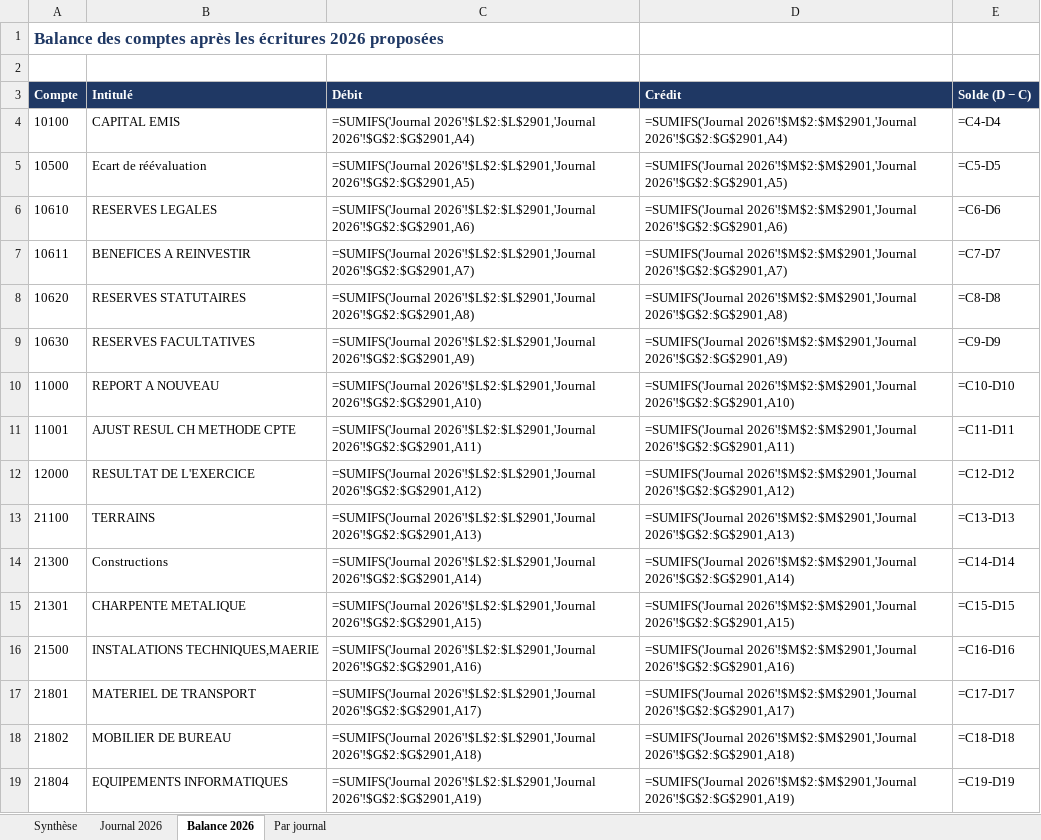
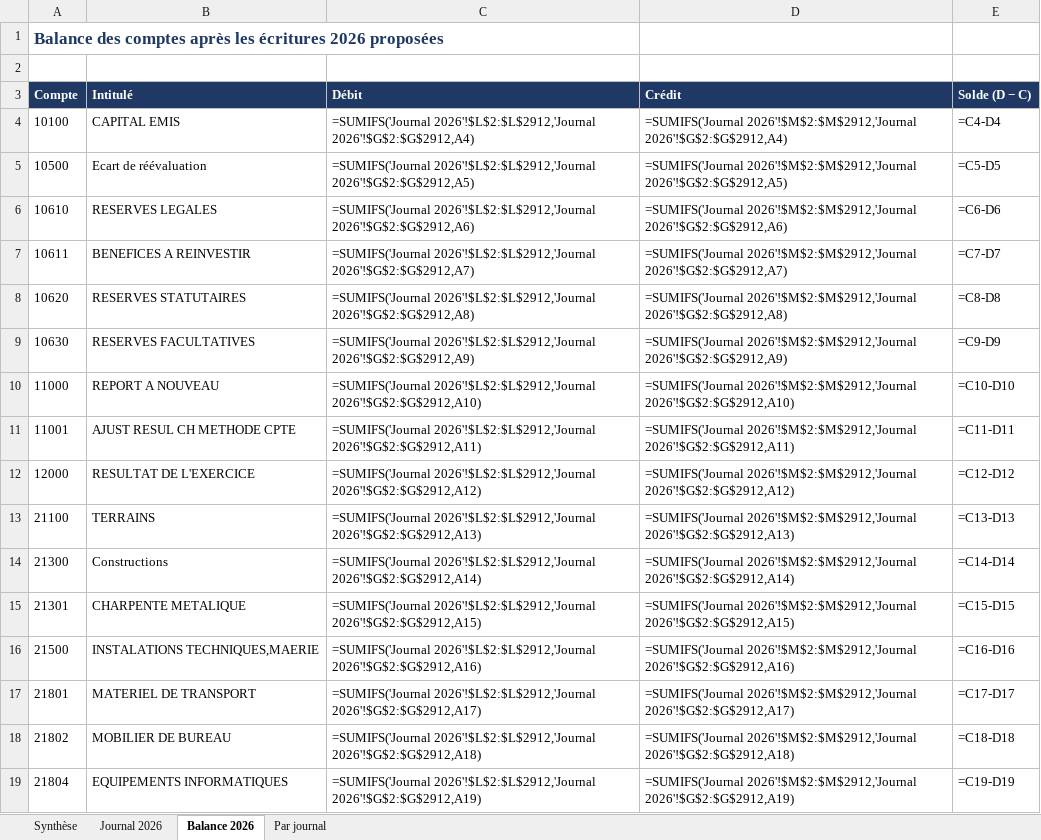
Before and after one commit to residencenezla-commits/hey-, an Excel workbook: CONTROLE_DLG_2026.xlsx, sheet Balance 2026, drawn as a sheet; only a part is shown; values as stored, in another font and other column widths than the file's, no borders; formulas without a stored value are shown as written; the diff covers the shown part only; the diff names each change by its address in the sheet, - before the commit and + after, or states it on an @@ line.

```diff
--- a/CONTROLE_DLG_2026.xlsx (sheet Balance 2026)
+++ b/CONTROLE_DLG_2026.xlsx (sheet Balance 2026)
-C4 (Débit): =SUMIFS('Journal 2026'!$L$2:$L$2901,'Journal 2026'!$G$2:$G$2901,A4)
+C4 (Débit): =SUMIFS('Journal 2026'!$L$2:$L$2912,'Journal 2026'!$G$2:$G$2912,A4)
-D4 (Crédit): =SUMIFS('Journal 2026'!$M$2:$M$2901,'Journal 2026'!$G$2:$G$2901,A4)
+D4 (Crédit): =SUMIFS('Journal 2026'!$M$2:$M$2912,'Journal 2026'!$G$2:$G$2912,A4)
-C5 (Débit): =SUMIFS('Journal 2026'!$L$2:$L$2901,'Journal 2026'!$G$2:$G$2901,A5)
+C5 (Débit): =SUMIFS('Journal 2026'!$L$2:$L$2912,'Journal 2026'!$G$2:$G$2912,A5)
-D5 (Crédit): =SUMIFS('Journal 2026'!$M$2:$M$2901,'Journal 2026'!$G$2:$G$2901,A5)
+D5 (Crédit): =SUMIFS('Journal 2026'!$M$2:$M$2912,'Journal 2026'!$G$2:$G$2912,A5)
-C6 (Débit): =SUMIFS('Journal 2026'!$L$2:$L$2901,'Journal 2026'!$G$2:$G$2901,A6)
+C6 (Débit): =SUMIFS('Journal 2026'!$L$2:$L$2912,'Journal 2026'!$G$2:$G$2912,A6)
-D6 (Crédit): =SUMIFS('Journal 2026'!$M$2:$M$2901,'Journal 2026'!$G$2:$G$2901,A6)
+D6 (Crédit): =SUMIFS('Journal 2026'!$M$2:$M$2912,'Journal 2026'!$G$2:$G$2912,A6)
-C7 (Débit): =SUMIFS('Journal 2026'!$L$2:$L$2901,'Journal 2026'!$G$2:$G$2901,A7)
+C7 (Débit): =SUMIFS('Journal 2026'!$L$2:$L$2912,'Journal 2026'!$G$2:$G$2912,A7)
-D7 (Crédit): =SUMIFS('Journal 2026'!$M$2:$M$2901,'Journal 2026'!$G$2:$G$2901,A7)
+D7 (Crédit): =SUMIFS('Journal 2026'!$M$2:$M$2912,'Journal 2026'!$G$2:$G$2912,A7)
-C8 (Débit): =SUMIFS('Journal 2026'!$L$2:$L$2901,'Journal 2026'!$G$2:$G$2901,A8)
+C8 (Débit): =SUMIFS('Journal 2026'!$L$2:$L$2912,'Journal 2026'!$G$2:$G$2912,A8)
-D8 (Crédit): =SUMIFS('Journal 2026'!$M$2:$M$2901,'Journal 2026'!$G$2:$G$2901,A8)
+D8 (Crédit): =SUMIFS('Journal 2026'!$M$2:$M$2912,'Journal 2026'!$G$2:$G$2912,A8)
-C9 (Débit): =SUMIFS('Journal 2026'!$L$2:$L$2901,'Journal 2026'!$G$2:$G$2901,A9)
+C9 (Débit): =SUMIFS('Journal 2026'!$L$2:$L$2912,'Journal 2026'!$G$2:$G$2912,A9)
-D9 (Crédit): =SUMIFS('Journal 2026'!$M$2:$M$2901,'Journal 2026'!$G$2:$G$2901,A9)
+D9 (Crédit): =SUMIFS('Journal 2026'!$M$2:$M$2912,'Journal 2026'!$G$2:$G$2912,A9)
-C10 (Débit): =SUMIFS('Journal 2026'!$L$2:$L$2901,'Journal 2026'!$G$2:$G$2901,A10)
+C10 (Débit): =SUMIFS('Journal 2026'!$L$2:$L$2912,'Journal 2026'!$G$2:$G$2912,A10)
-D10 (Crédit): =SUMIFS('Journal 2026'!$M$2:$M$2901,'Journal 2026'!$G$2:$G$2901,A10)
+D10 (Crédit): =SUMIFS('Journal 2026'!$M$2:$M$2912,'Journal 2026'!$G$2:$G$2912,A10)
-C11 (Débit): =SUMIFS('Journal 2026'!$L$2:$L$2901,'Journal 2026'!$G$2:$G$2901,A11)
+C11 (Débit): =SUMIFS('Journal 2026'!$L$2:$L$2912,'Journal 2026'!$G$2:$G$2912,A11)
-D11 (Crédit): =SUMIFS('Journal 2026'!$M$2:$M$2901,'Journal 2026'!$G$2:$G$2901,A11)
+D11 (Crédit): =SUMIFS('Journal 2026'!$M$2:$M$2912,'Journal 2026'!$G$2:$G$2912,A11)
-C12 (Débit): =SUMIFS('Journal 2026'!$L$2:$L$2901,'Journal 2026'!$G$2:$G$2901,A12)
+C12 (Débit): =SUMIFS('Journal 2026'!$L$2:$L$2912,'Journal 2026'!$G$2:$G$2912,A12)
-D12 (Crédit): =SUMIFS('Journal 2026'!$M$2:$M$2901,'Journal 2026'!$G$2:$G$2901,A12)
+D12 (Crédit): =SUMIFS('Journal 2026'!$M$2:$M$2912,'Journal 2026'!$G$2:$G$2912,A12)
-C13 (Débit): =SUMIFS('Journal 2026'!$L$2:$L$2901,'Journal 2026'!$G$2:$G$2901,A13)
+C13 (Débit): =SUMIFS('Journal 2026'!$L$2:$L$2912,'Journal 2026'!$G$2:$G$2912,A13)
-D13 (Crédit): =SUMIFS('Journal 2026'!$M$2:$M$2901,'Journal 2026'!$G$2:$G$2901,A13)
+D13 (Crédit): =SUMIFS('Journal 2026'!$M$2:$M$2912,'Journal 2026'!$G$2:$G$2912,A13)
-C14 (Débit): =SUMIFS('Journal 2026'!$L$2:$L$2901,'Journal 2026'!$G$2:$G$2901,A14)
+C14 (Débit): =SUMIFS('Journal 2026'!$L$2:$L$2912,'Journal 2026'!$G$2:$G$2912,A14)
-D14 (Crédit): =SUMIFS('Journal 2026'!$M$2:$M$2901,'Journal 2026'!$G$2:$G$2901,A14)
+D14 (Crédit): =SUMIFS('Journal 2026'!$M$2:$M$2912,'Journal 2026'!$G$2:$G$2912,A14)
-C15 (Débit): =SUMIFS('Journal 2026'!$L$2:$L$2901,'Journal 2026'!$G$2:$G$2901,A15)
+C15 (Débit): =SUMIFS('Journal 2026'!$L$2:$L$2912,'Journal 2026'!$G$2:$G$2912,A15)
-D15 (Crédit): =SUMIFS('Journal 2026'!$M$2:$M$2901,'Journal 2026'!$G$2:$G$2901,A15)
+D15 (Crédit): =SUMIFS('Journal 2026'!$M$2:$M$2912,'Journal 2026'!$G$2:$G$2912,A15)
-C16 (Débit): =SUMIFS('Journal 2026'!$L$2:$L$2901,'Journal 2026'!$G$2:$G$2901,A16)
+C16 (Débit): =SUMIFS('Journal 2026'!$L$2:$L$2912,'Journal 2026'!$G$2:$G$2912,A16)
-D16 (Crédit): =SUMIFS('Journal 2026'!$M$2:$M$2901,'Journal 2026'!$G$2:$G$2901,A16)
+D16 (Crédit): =SUMIFS('Journal 2026'!$M$2:$M$2912,'Journal 2026'!$G$2:$G$2912,A16)
-C17 (Débit): =SUMIFS('Journal 2026'!$L$2:$L$2901,'Journal 2026'!$G$2:$G$2901,A17)
+C17 (Débit): =SUMIFS('Journal 2026'!$L$2:$L$2912,'Journal 2026'!$G$2:$G$2912,A17)
-D17 (Crédit): =SUMIFS('Journal 2026'!$M$2:$M$2901,'Journal 2026'!$G$2:$G$2901,A17)
+D17 (Crédit): =SUMIFS('Journal 2026'!$M$2:$M$2912,'Journal 2026'!$G$2:$G$2912,A17)
-C18 (Débit): =SUMIFS('Journal 2026'!$L$2:$L$2901,'Journal 2026'!$G$2:$G$2901,A18)
+C18 (Débit): =SUMIFS('Journal 2026'!$L$2:$L$2912,'Journal 2026'!$G$2:$G$2912,A18)
-D18 (Crédit): =SUMIFS('Journal 2026'!$M$2:$M$2901,'Journal 2026'!$G$2:$G$2901,A18)
+D18 (Crédit): =SUMIFS('Journal 2026'!$M$2:$M$2912,'Journal 2026'!$G$2:$G$2912,A18)
-C19 (Débit): =SUMIFS('Journal 2026'!$L$2:$L$2901,'Journal 2026'!$G$2:$G$2901,A19)
+C19 (Débit): =SUMIFS('Journal 2026'!$L$2:$L$2912,'Journal 2026'!$G$2:$G$2912,A19)
-D19 (Crédit): =SUMIFS('Journal 2026'!$M$2:$M$2901,'Journal 2026'!$G$2:$G$2901,A19)
+D19 (Crédit): =SUMIFS('Journal 2026'!$M$2:$M$2912,'Journal 2026'!$G$2:$G$2912,A19)
```
Also changed, not shown: 1 added row, 1 removed row and 140 edited cells elsewhere in this sheet, sheet Journal 2026, sheet Par journal, sheet Synthèse, ECRITURES_BANQUE_CPA_EL_KSEUR_2026.xlsx, ECRITURES_VENTES_2026.xlsx, 2 other files.
